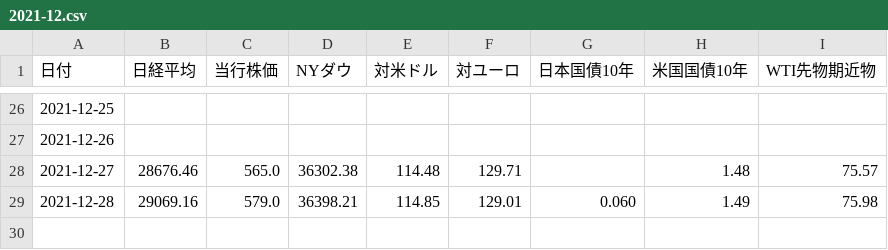
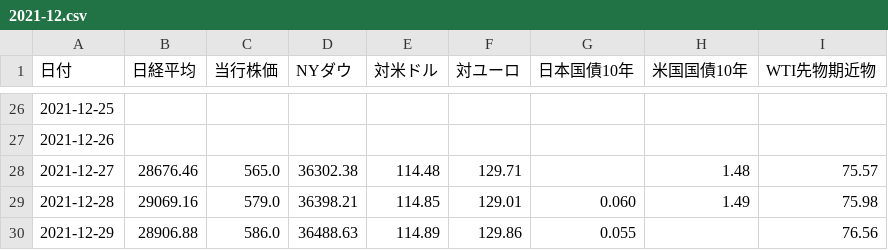
Before and after one commit to takuminishi0930/indicators, a CSV file: app/static/csv/2021-12.csv, drawn as a sheet; only a part is shown, gaps mark what is left out.

Commit message:
modified

```diff
--- a/app/static/csv/2021-12.csv
+++ b/app/static/csv/2021-12.csv
@@ -29 +29,2 @@
 2021-12-28,29069.16,579.0,36398.21,114.85,129.01,0.060,1.49,75.98
+2021-12-29,28906.88,586.0,36488.63,114.89,129.86,0.055,,76.56
```
